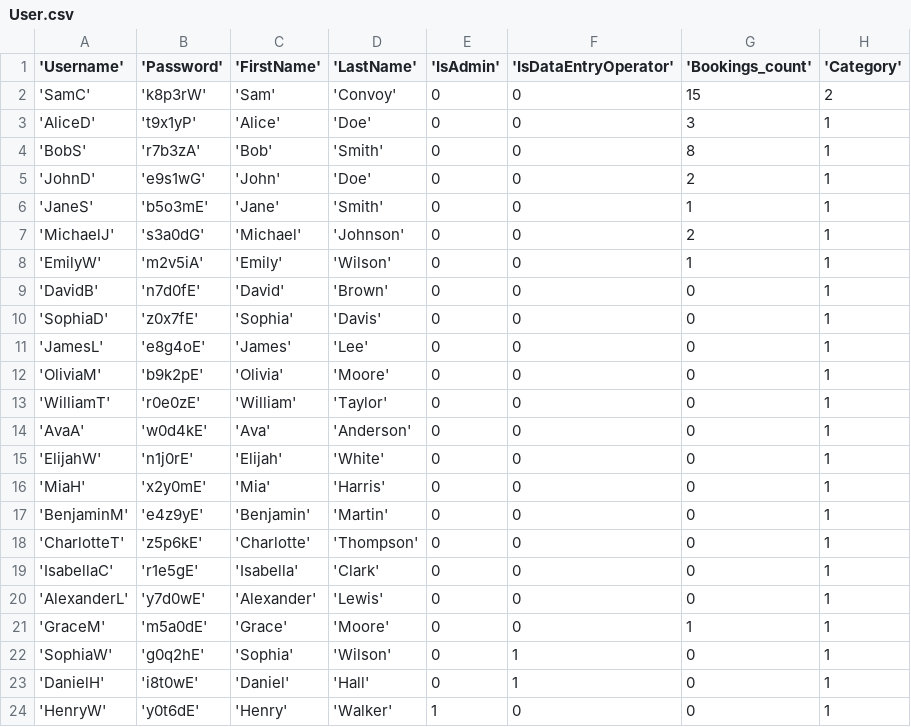
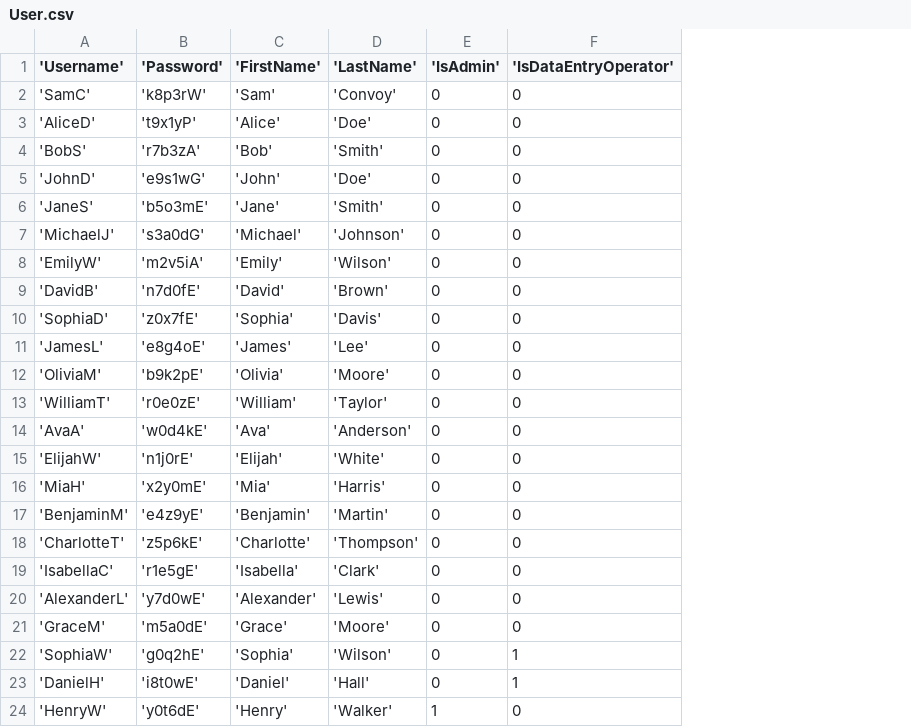
Before and after one commit to SharadaShehan/Airline_Reservation_System, a CSV file: backend/app/scripts/data/User.csv, drawn as a sheet; the diff names each change by its address in the sheet, - before the commit and + after, or states it on an @@ line.

Commit message:
booking apis completed

```diff
--- a/backend/app/scripts/data/User.csv
+++ b/backend/app/scripts/data/User.csv
-column G ('Bookings_count'), rows 2-24: 15 | 3 | 8 | 2 | 1 | 2 | 1 | 0 | 0 | 0 | 0 | 0 | 0 | 0 | 0 | 0 | 0 | 0 | 0 | 1 | 0 | 0 | 0
-column H ('Category'), rows 2-24: 2 | 1 | 1 | 1 | 1 | 1 | 1 | 1 | 1 | 1 | 1 | 1 | 1 | 1 | 1 | 1 | 1 | 1 | 1 | 1 | 1 | 1 | 1
```
Also changed, not shown: backend/app/scripts/data/Booking.csv, backend/app/scripts/data/Booking_Set.csv, 14 other files.
